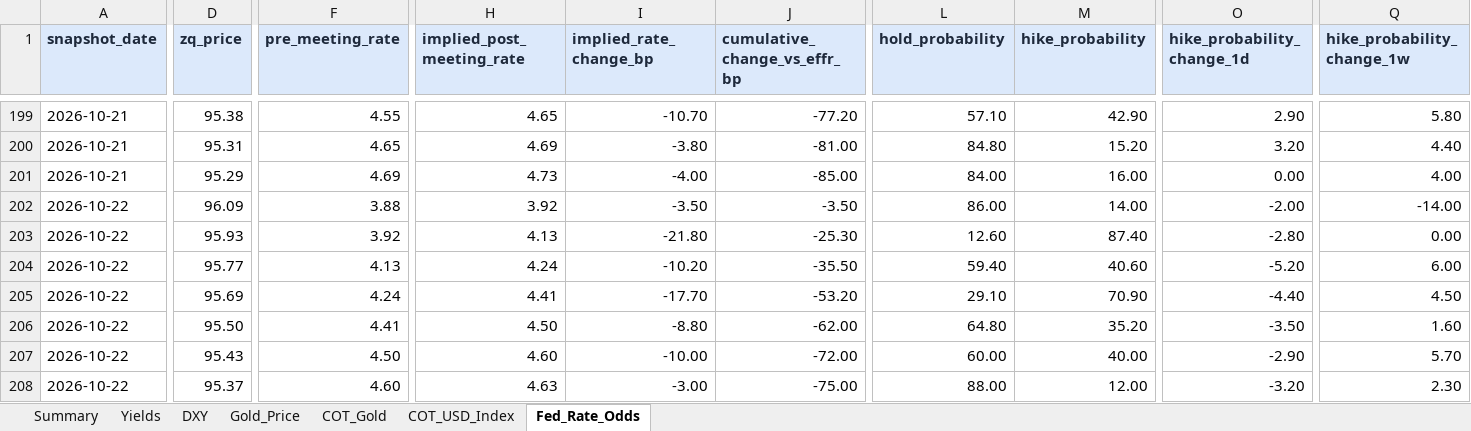
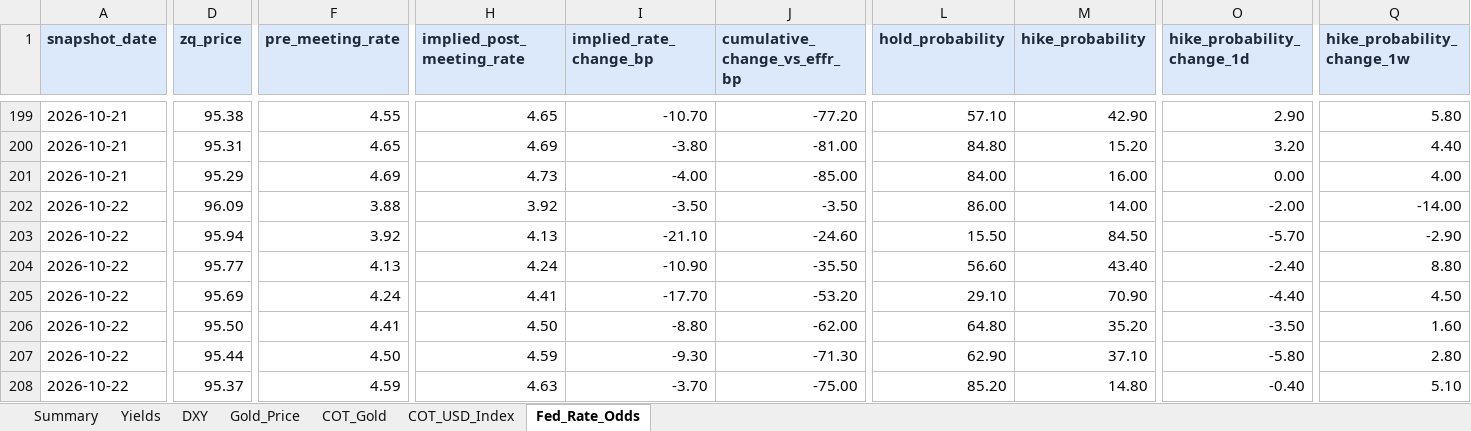
Before and after one commit to velourofficialdev/macro-data, an Excel workbook: docs/Macro_Dashboard.xlsx, sheet Fed_Rate_Odds, drawn as a sheet; only a part is shown, gaps mark what is left out; values as stored, in another font and other column widths than the file's, no borders; the diff covers the shown part only; the diff names each change by its address in the sheet, - before the commit and + after, or states it on an @@ line.

```diff
--- a/docs/Macro_Dashboard.xlsx (sheet Fed_Rate_Odds)
+++ b/docs/Macro_Dashboard.xlsx (sheet Fed_Rate_Odds)
-D203 (zq_price): 95.93
+D203 (zq_price): 95.94
-I203 (implied_rate_change_bp): -21.80
+I203 (implied_rate_change_bp): -21.10
-J203 (cumulative_change_vs_effr_bp): -25.30
+J203 (cumulative_change_vs_effr_bp): -24.60
-L203 (hold_probability): 12.60
+L203 (hold_probability): 15.50
-M203 (hike_probability): 87.40
+M203 (hike_probability): 84.50
-O203 (hike_probability_change_1d): -2.80
+O203 (hike_probability_change_1d): -5.70
-Q203 (hike_probability_change_1w): 0.00
+Q203 (hike_probability_change_1w): -2.90
-I204 (implied_rate_change_bp): -10.20
+I204 (implied_rate_change_bp): -10.90
-L204 (hold_probability): 59.40
+L204 (hold_probability): 56.60
-M204 (hike_probability): 40.60
+M204 (hike_probability): 43.40
-O204 (hike_probability_change_1d): -5.20
+O204 (hike_probability_change_1d): -2.40
-Q204 (hike_probability_change_1w): 6.00
+Q204 (hike_probability_change_1w): 8.80
-D207 (zq_price): 95.43
+D207 (zq_price): 95.44
-H207 (implied_post_meeting_rate): 4.60
+H207 (implied_post_meeting_rate): 4.59
-I207 (implied_rate_change_bp): -10.00
+I207 (implied_rate_change_bp): -9.30
-J207 (cumulative_change_vs_effr_bp): -72.00
+J207 (cumulative_change_vs_effr_bp): -71.30
-L207 (hold_probability): 60.00
+L207 (hold_probability): 62.90
-M207 (hike_probability): 40.00
+M207 (hike_probability): 37.10
-O207 (hike_probability_change_1d): -2.90
+O207 (hike_probability_change_1d): -5.80
-Q207 (hike_probability_change_1w): 5.70
+Q207 (hike_probability_change_1w): 2.80
-F208 (pre_meeting_rate): 4.60
+F208 (pre_meeting_rate): 4.59
-I208 (implied_rate_change_bp): -3.00
+I208 (implied_rate_change_bp): -3.70
-L208 (hold_probability): 88.00
+L208 (hold_probability): 85.20
-M208 (hike_probability): 12.00
+M208 (hike_probability): 14.80
-O208 (hike_probability_change_1d): -3.20
+O208 (hike_probability_change_1d): -0.40
-Q208 (hike_probability_change_1w): 2.30
+Q208 (hike_probability_change_1w): 5.10
```
Also changed, not shown: 8 edited cells elsewhere in this sheet, sheet Summary, sheet DXY, sheet Gold_Price, 15 other files.
